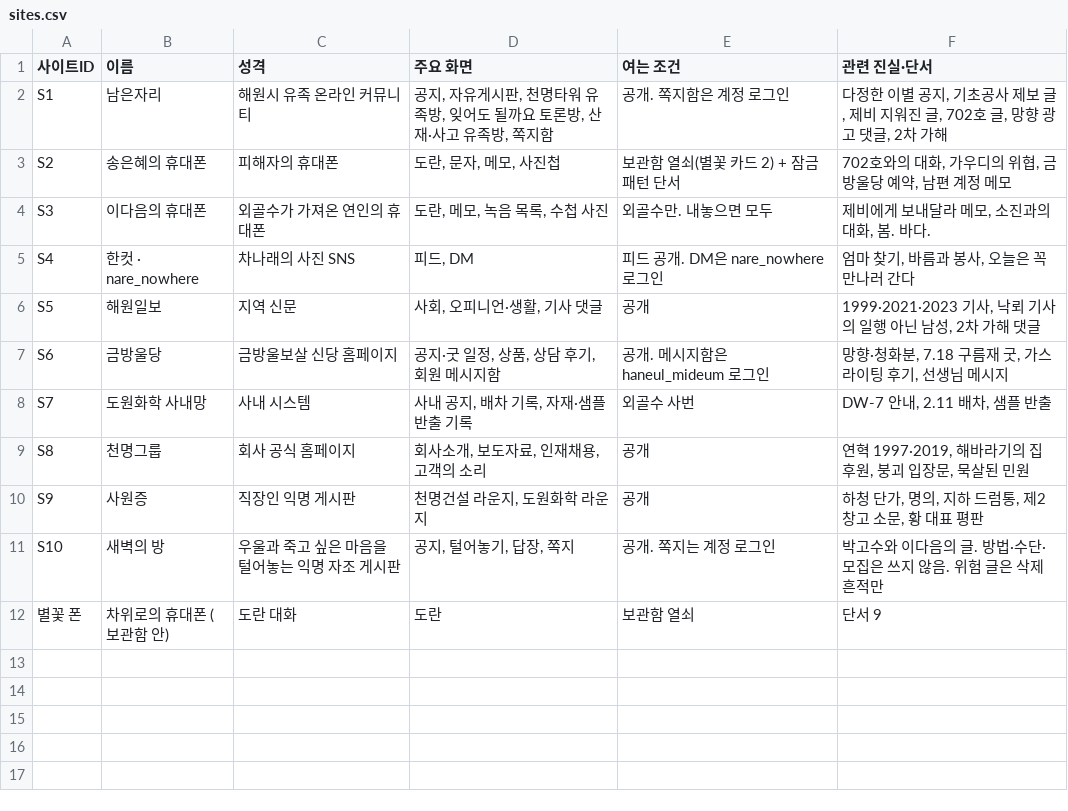
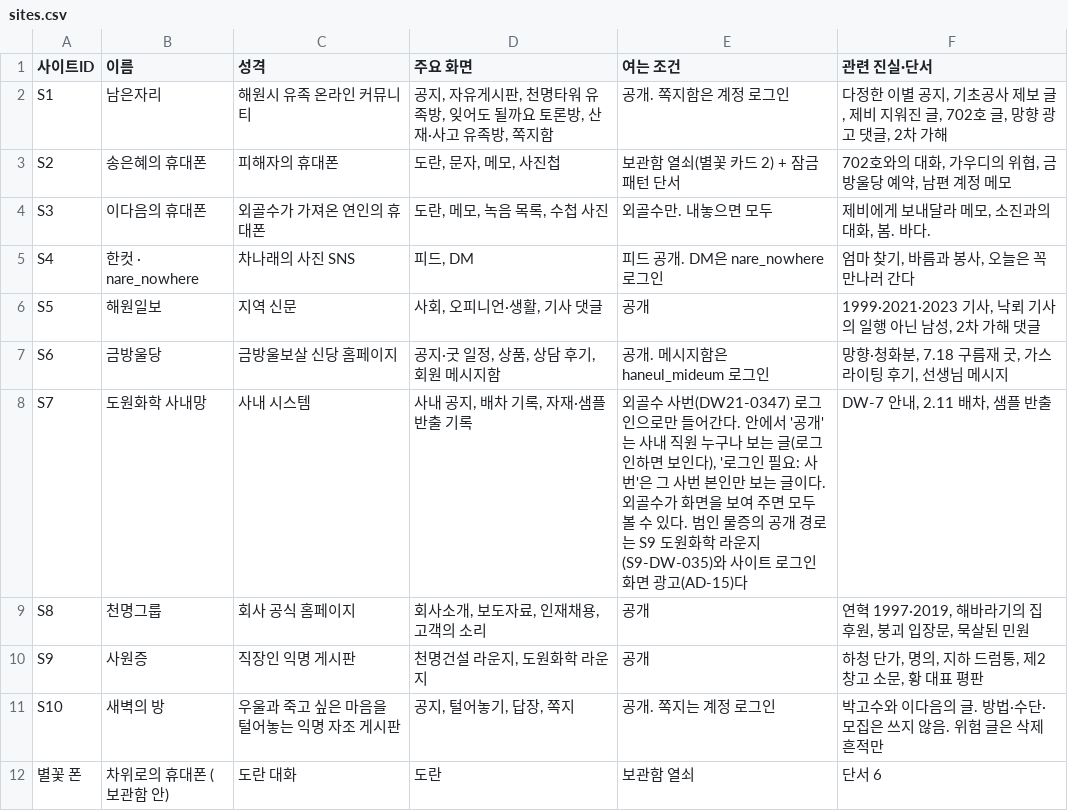
Before and after one commit to AnnieHa1002/haewon-web, a CSV file: data/sites.csv, drawn as a sheet.

```diff
--- a/data/sites.csv
+++ b/data/sites.csv
@@ -7,3 +7,3 @@ S5,해원일보,지역 신문,"사회, 오피니언·생활, 기사 댓글",공
 S6,금방울당,금방울보살 신당 홈페이지,"공지·굿 일정, 상품, 상담 후기, 회원 메시지함",공개. 메시지함은 haneul_mideum 로그인,"망향·청화분, 7.18 구름재 굿, 가스라이팅 후기, 선생님 메시지"
-S7,도원화학 사내망,사내 시스템,"사내 공지, 배차 기록, 자재·샘플 반출 기록",외골수 사번,"DW-7 안내, 2.11 배차, 샘플 반출"
+S7,도원화학 사내망,사내 시스템,"사내 공지, 배차 기록, 자재·샘플 반출 기록","외골수 사번(DW21-0347) 로그인으로만 들어간다. 안에서 '공개'는 사내 직원 누구나 보는 글(로그인하면 보인다), '로그인 필요: 사번'은 그 사번 본인만 보는 글이다. 외골수가 화면을 보여 주면 모두 볼 수 있다. 범인 물증의 공개 경로는 S9 도원화학 라운지(S9-DW-035)와 사이트 로그인 화면 광고(AD-15)다","DW-7 안내, 2.11 배차, 샘플 반출"
 S8,천명그룹,회사 공식 홈페이지,"회사소개, 보도자료, 인재채용, 고객의 소리",공개,"연혁 1997·2019, 해바라기의 집 후원, 붕괴 입장문, 묵살된 민원"
@@ -11,2 +11,2 @@ S9,사원증,직장인 익명 게시판,"천명건설 라운지, 도원화학
 S10,새벽의 방,우울과 죽고 싶은 마음을 털어놓는 익명 자조 게시판,"공지, 털어놓기, 답장, 쪽지",공개. 쪽지는 계정 로그인,박고수와 이다음의 글. 방법·수단·모집은 쓰지 않음. 위험 글은 삭제 흔적만
-별꽃 폰,차위로의 휴대폰 (보관함 안),도란 대화,도란,보관함 열쇠,단서 9
+별꽃 폰,차위로의 휴대폰 (보관함 안),도란 대화,도란,보관함 열쇠,단서 6
```
Also changed, not shown: data/boards.csv, data/logins.csv, 4 other files.
